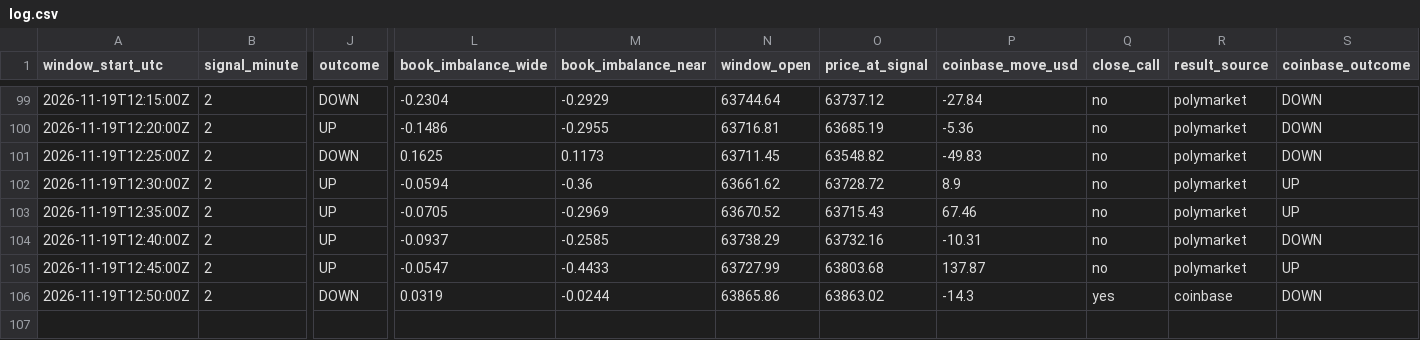
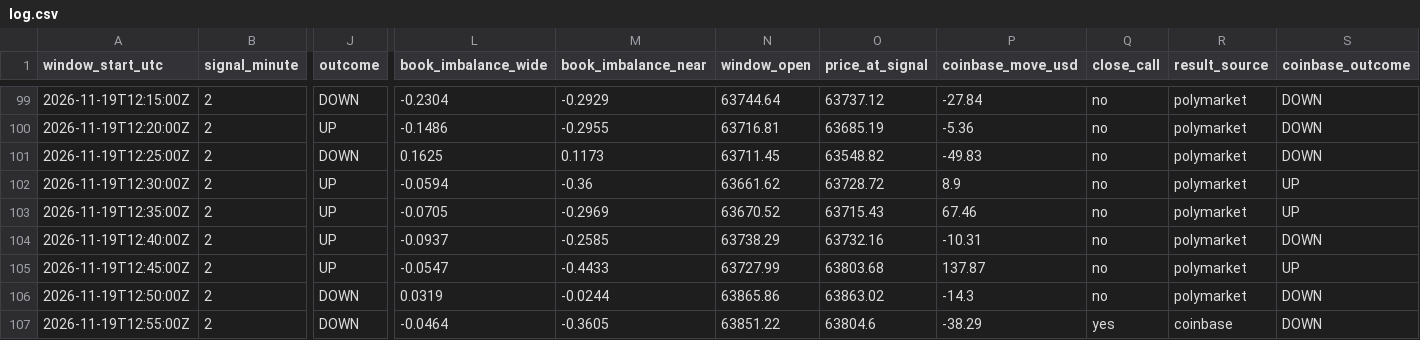
Before and after one commit to trenty0788/btc-signal-bot, a CSV file: data/log.csv, drawn as a sheet; only a part is shown, gaps mark what is left out; rows hold the shown columns only; the diff names each change by its address in the sheet, - before the commit and + after, or states it on an @@ line.

```diff
--- a/data/log.csv
+++ b/data/log.csv
-Q106 (close_call): yes
+Q106 (close_call): no
-R106 (result_source): coinbase
+R106 (result_source): polymarket
+row 107: 2026-11-19T12:55:00Z | 2 | DOWN | -0.0464 | -0.3605 | 63851.22 | 63804.6 | -38.29 | yes | coinbase | DOWN
```
Also changed, not shown: 2 other files.
